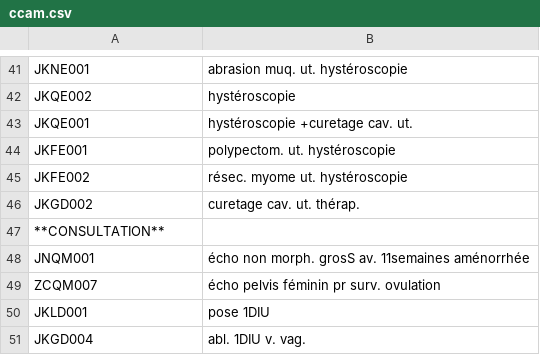
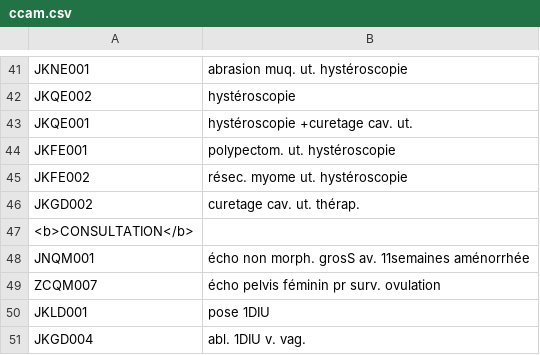
Before and after one commit to Ant0ineGC/Ant0ineGC.github.io, a CSV file: ccam/ccam.csv, drawn as a sheet; only a part is shown, gaps mark what is left out; the diff covers the shown part only.

```diff
--- a/ccam/ccam.csv
+++ b/ccam/ccam.csv
@@ -46,3 +46,3 @@ JKFE002 , résec. myome ut. hystéroscopie
 JKGD002 , curetage cav. ut. thérap.
-**CONSULTATION**,
+<b>CONSULTATION</b>,
 JNQM001 , écho non morph. grosS av. 11semaines aménorrhée
```
Also changed, not shown: 8 edited cells elsewhere in this file, bloc/bloc.csv, cours/cours.csv, 57 other files.
